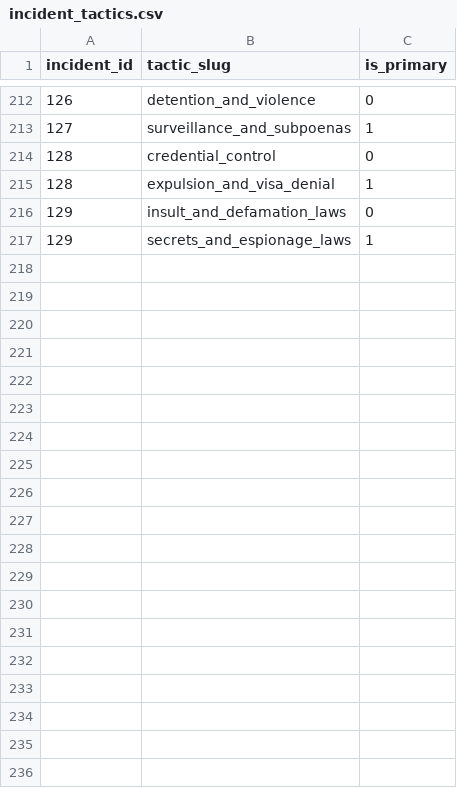
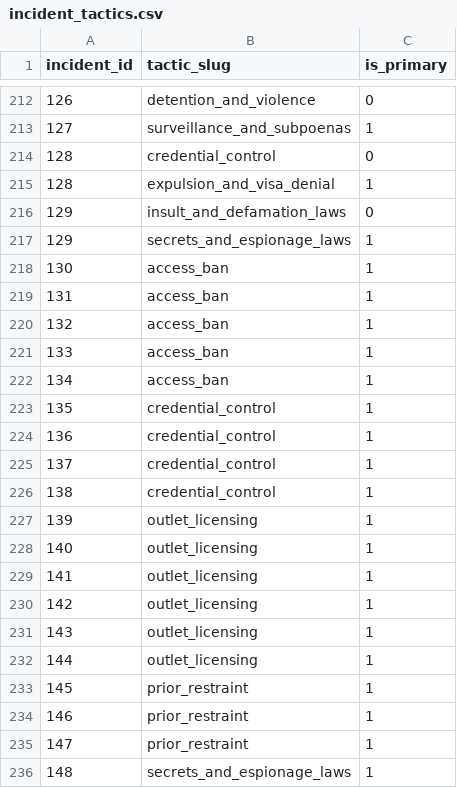
Before and after one commit to thewaronnews/data, a CSV file: data/incident_tactics.csv, drawn as a sheet; only a part is shown, gaps mark what is left out; the diff covers the shown part only.

```diff
--- a/data/incident_tactics.csv
+++ b/data/incident_tactics.csv
@@ -217 +217,20 @@ incident_id,tactic_slug,is_primary
 129,secrets_and_espionage_laws,1
+130,access_ban,1
+131,access_ban,1
+132,access_ban,1
+133,access_ban,1
+134,access_ban,1
+135,credential_control,1
+136,credential_control,1
+137,credential_control,1
+138,credential_control,1
+139,outlet_licensing,1
+140,outlet_licensing,1
+141,outlet_licensing,1
+142,outlet_licensing,1
+143,outlet_licensing,1
+144,outlet_licensing,1
+145,prior_restraint,1
+146,prior_restraint,1
+147,prior_restraint,1
+148,secrets_and_espionage_laws,1
```
Also changed, not shown: 43 added rows elsewhere in this file, data/countries.csv, data/incident_actors.csv, 26 other files.
